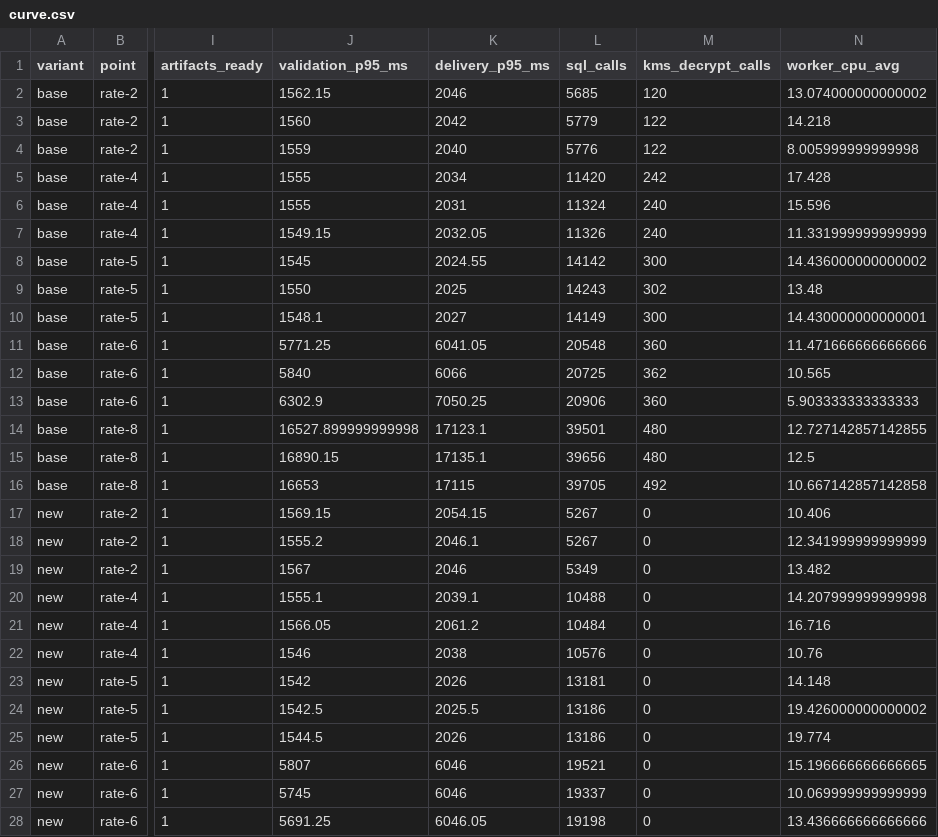
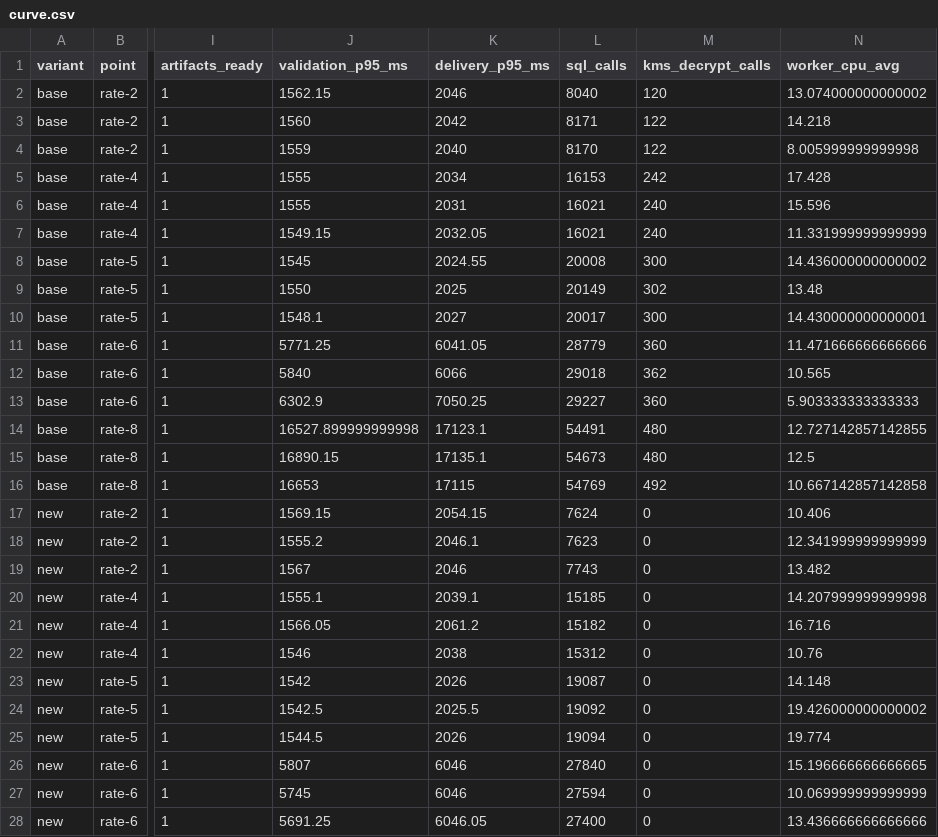
Before and after one commit to CarlosPavajeau/cetus, a CSV file: bench/evidence/2026-10-27-worker/curve.csv, drawn as a sheet; only a part is shown, gaps mark what is left out; the diff covers the shown part only; the diff names each change by its address in the sheet, - before the commit and + after, or states it on an @@ line.

```diff
--- a/bench/evidence/2026-10-27-worker/curve.csv
+++ b/bench/evidence/2026-10-27-worker/curve.csv
-L2 (sql_calls): 5685
+L2 (sql_calls): 8040
-L3 (sql_calls): 5779
+L3 (sql_calls): 8171
-L4 (sql_calls): 5776
+L4 (sql_calls): 8170
-L5 (sql_calls): 11420
+L5 (sql_calls): 16153
-L6 (sql_calls): 11324
+L6 (sql_calls): 16021
-L7 (sql_calls): 11326
+L7 (sql_calls): 16021
-L8 (sql_calls): 14142
+L8 (sql_calls): 20008
-L9 (sql_calls): 14243
+L9 (sql_calls): 20149
-L10 (sql_calls): 14149
+L10 (sql_calls): 20017
-L11 (sql_calls): 20548
+L11 (sql_calls): 28779
-L12 (sql_calls): 20725
+L12 (sql_calls): 29018
-L13 (sql_calls): 20906
+L13 (sql_calls): 29227
-L14 (sql_calls): 39501
+L14 (sql_calls): 54491
-L15 (sql_calls): 39656
+L15 (sql_calls): 54673
-L16 (sql_calls): 39705
+L16 (sql_calls): 54769
-L17 (sql_calls): 5267
+L17 (sql_calls): 7624
-L18 (sql_calls): 5267
+L18 (sql_calls): 7623
-L19 (sql_calls): 5349
+L19 (sql_calls): 7743
-L20 (sql_calls): 10488
+L20 (sql_calls): 15185
-L21 (sql_calls): 10484
+L21 (sql_calls): 15182
-L22 (sql_calls): 10576
+L22 (sql_calls): 15312
-L23 (sql_calls): 13181
+L23 (sql_calls): 19087
-L24 (sql_calls): 13186
+L24 (sql_calls): 19092
-L25 (sql_calls): 13186
+L25 (sql_calls): 19094
-L26 (sql_calls): 19521
+L26 (sql_calls): 27840
-L27 (sql_calls): 19337
+L27 (sql_calls): 27594
-L28 (sql_calls): 19198
+L28 (sql_calls): 27400
```
Also changed, not shown: 3 edited cells elsewhere in this file, bench/evidence/2026-10-27-worker/caches.csv, bench/evidence/2026-10-27-worker/historical.csv, 8 other files.
